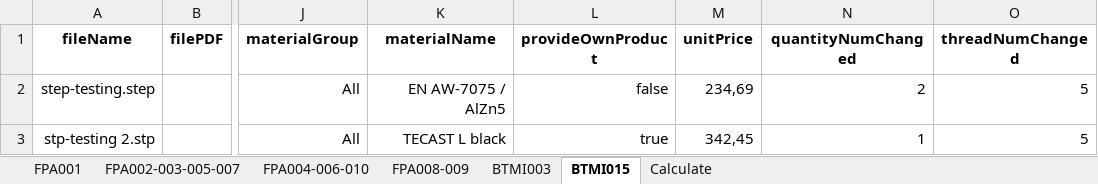
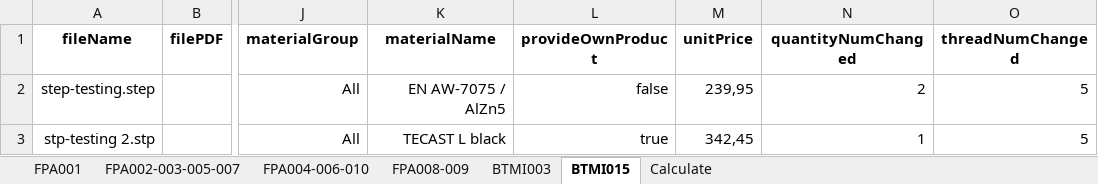
Before and after one commit to baothuy/gocad-auto-katalon, an Excel workbook: Data/Milled Or Turned Parts/Order/Order Information (MTP).xlsx, sheet BTMI015, drawn as a sheet; only a part is shown, gaps mark what is left out; values as stored, in another font and other column widths than the file's, no borders; the diff names each change by its address in the sheet, - before the commit and + after, or states it on an @@ line.

Commit message:
update data file

```diff
--- a/Data/Milled Or Turned Parts/Order/Order Information (MTP).xlsx (sheet BTMI015)
+++ b/Data/Milled Or Turned Parts/Order/Order Information (MTP).xlsx (sheet BTMI015)
-M2 (unitPrice): 234,69
+M2 (unitPrice): 239,95
```
Also changed, not shown: 2 other files.
